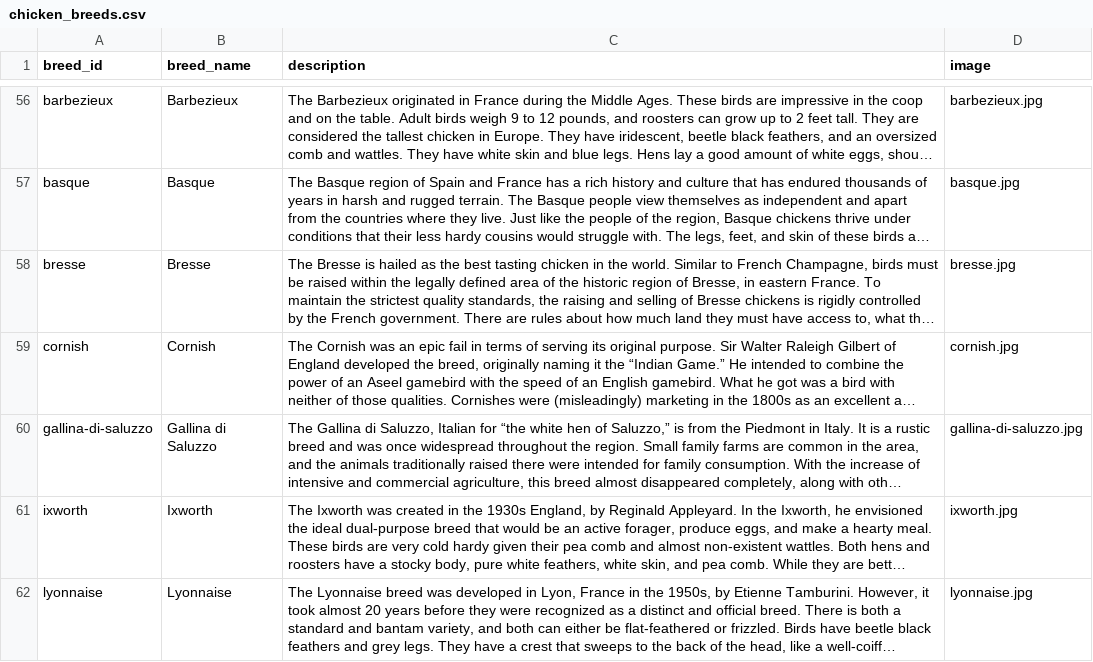
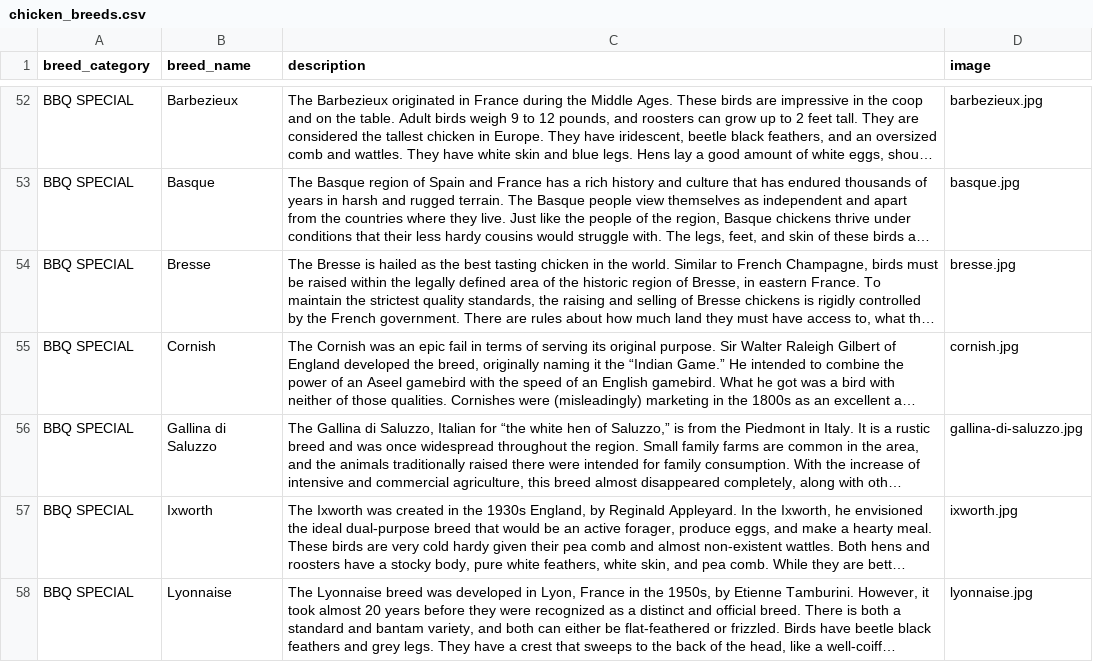
Before and after one commit to Harris730/Chicken_breed_dataset, a CSV file: chicken_breeds.csv, drawn as a sheet; only a part is shown, gaps mark what is left out; long unchanged cells end in …; addresses are those after the commit; the diff covers the shown part only; the diff names each change by its address in the sheet, - before the commit and + after, or states it on an @@ line.

```diff
--- a/chicken_breeds.csv
+++ b/chicken_breeds.csv
-A1: breed_id
+A1: breed_category
-A52 (breed_category): barbezieux
+A52 (breed_category): BBQ SPECIAL
-A53 (breed_category): basque
+A53 (breed_category): BBQ SPECIAL
-A54 (breed_category): bresse
+A54 (breed_category): BBQ SPECIAL
-A55 (breed_category): cornish
+A55 (breed_category): BBQ SPECIAL
-A56 (breed_category): gallina-di-saluzzo
+A56 (breed_category): BBQ SPECIAL
-A57 (breed_category): ixworth
+A57 (breed_category): BBQ SPECIAL
-A58 (breed_category): lyonnaise
+A58 (breed_category): BBQ SPECIAL
```
Also changed, not shown: 5 removed rows and 101 edited cells elsewhere in this file.
